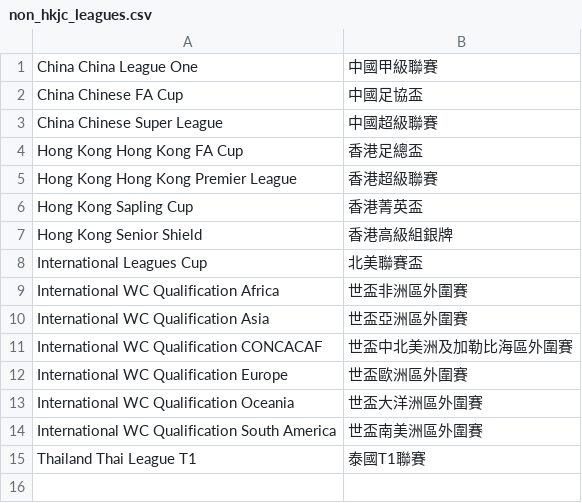
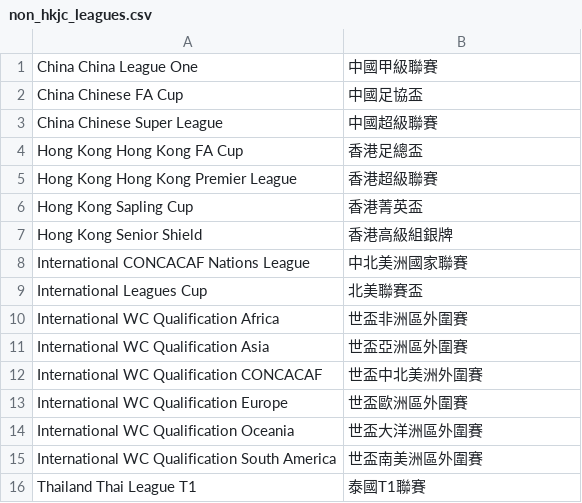
Before and after one commit to tanjt107/football-prediction, a CSV file: manual_files/non_hkjc_leagues.csv, drawn as a sheet.

```diff
--- a/manual_files/non_hkjc_leagues.csv
+++ b/manual_files/non_hkjc_leagues.csv
@@ -7,2 +7,3 @@ Hong Kong Sapling Cup,香港菁英盃
 Hong Kong Senior Shield,香港高級組銀牌
+International CONCACAF Nations League,中北美洲國家聯賽
 International Leagues Cup,北美聯賽盃
@@ -10,3 +11,3 @@ International WC Qualification Africa,世盃非洲區外圍賽
 International WC Qualification Asia,世盃亞洲區外圍賽
-International WC Qualification CONCACAF,世盃中北美洲及加勒比海區外圍賽
+International WC Qualification CONCACAF,世盃中北美洲外圍賽
 International WC Qualification Europe,世盃歐洲區外圍賽
```
Also changed, not shown: manual_files/hkjc_teams.csv, manual_files/transfermarkt_leagues.csv, 9 other files.
